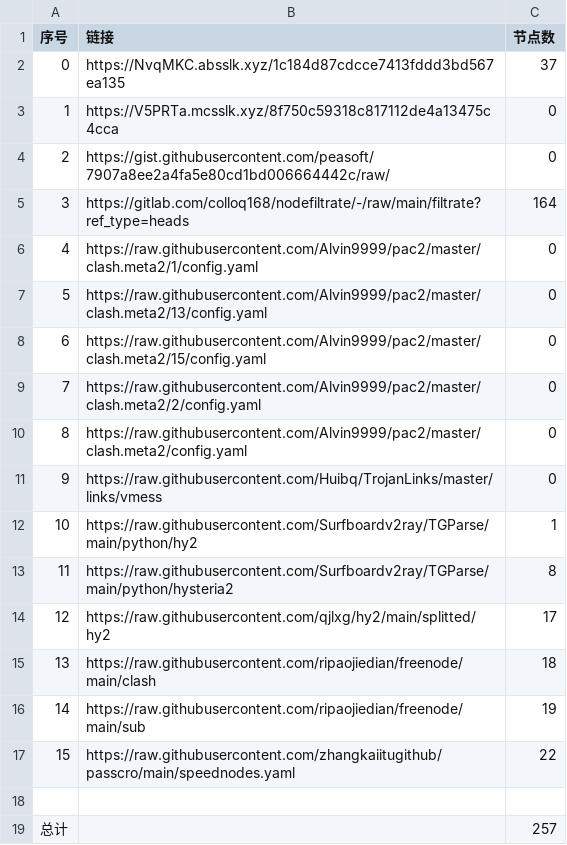
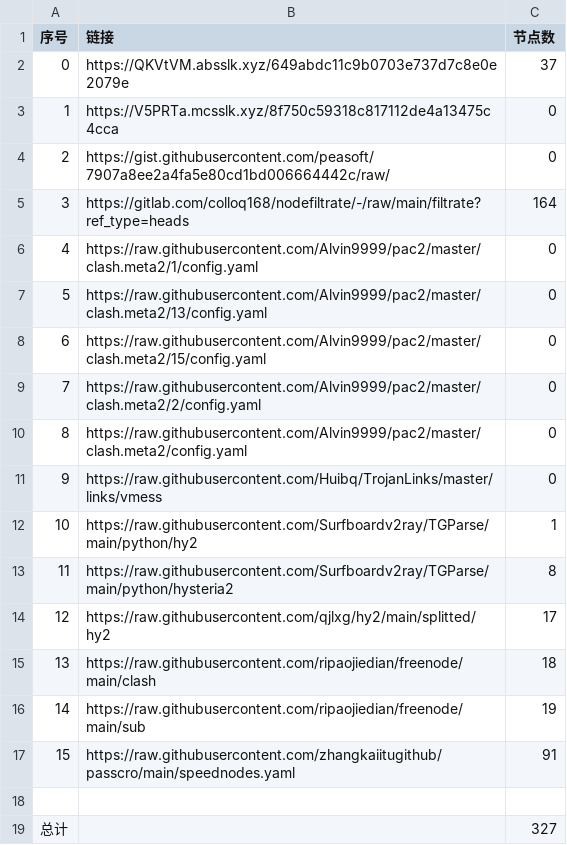
Before and after one commit to sileopro/NoMoreWalls, a CSV file: list_result.csv, drawn as a sheet.

```diff
--- a/list_result.csv
+++ b/list_result.csv
@@ -1,3 +1,3 @@
 序号,链接,节点数
-0,https://NvqMKC.absslk.xyz/1c184d87cdcce7413fddd3bd567ea135,37
+0,https://QKVtVM.absslk.xyz/649abdc11c9b0703e737d7c8e0e2079e,37
 1,https://V5PRTa.mcsslk.xyz/8f750c59318c817112de4a13475c4cca,0
@@ -16,4 +16,4 @@
 14,https://raw.githubusercontent.com/ripaojiedian/freenode/main/sub,19
-15,https://raw.githubusercontent.com/zhangkaiitugithub/passcro/main/speednodes.yaml,22
+15,https://raw.githubusercontent.com/zhangkaiitugithub/passcro/main/speednodes.yaml,91
 
-总计,,257
+总计,,327
```
Also changed, not shown: 31 other files.
